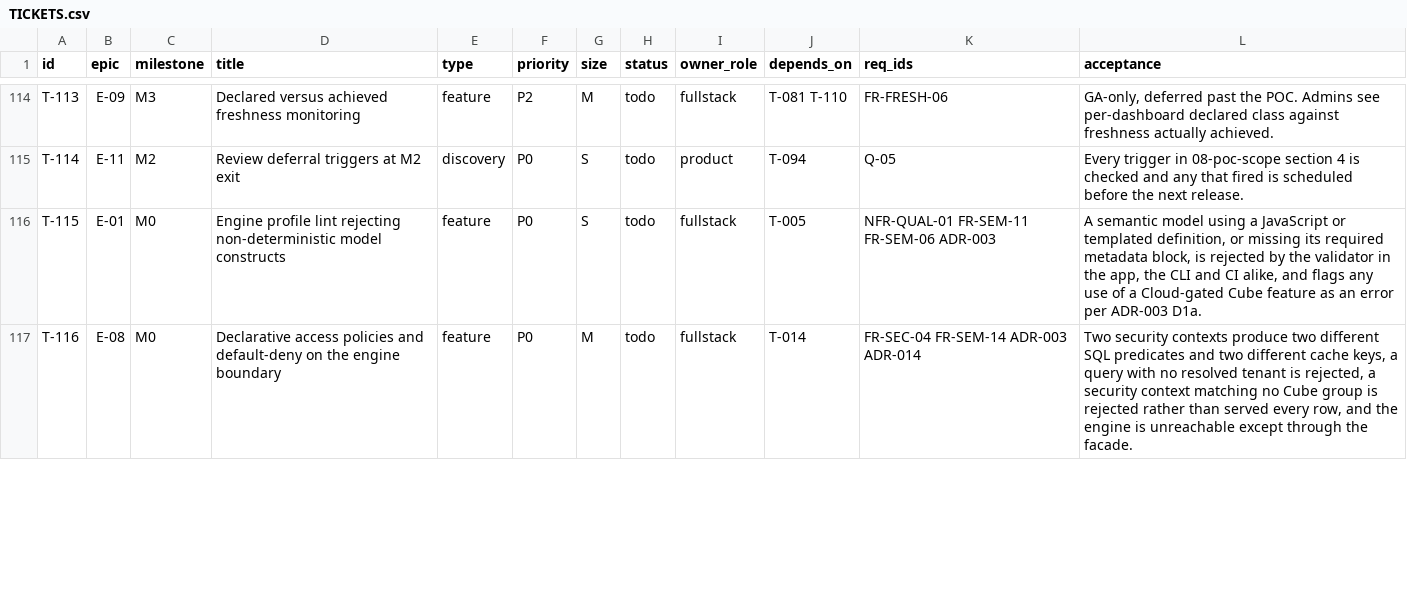
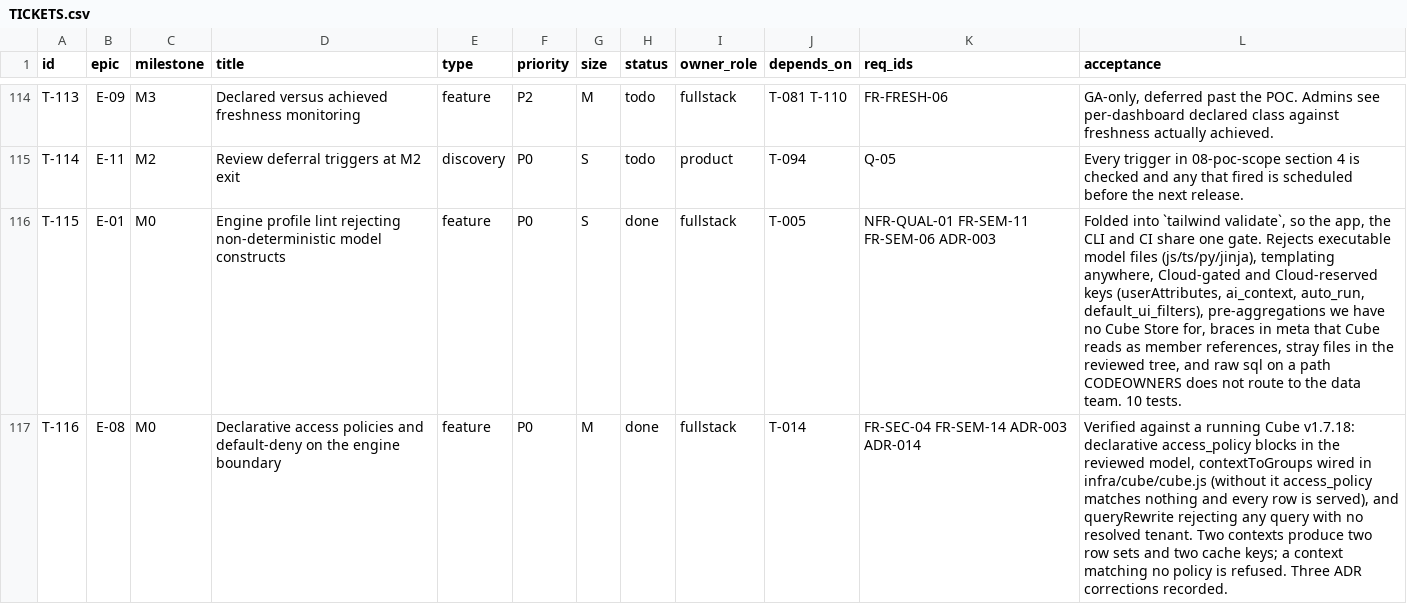
Before and after one commit to scott-digs-flows/tailwind, a CSV file: TICKETS.csv, drawn as a sheet; only a part is shown, gaps mark what is left out; the diff covers the shown part only; the diff names each change by its address in the sheet, - before the commit and + after, or states it on an @@ line.

Commit message:
T-102, T-116, T-117 done

```diff
--- a/TICKETS.csv
+++ b/TICKETS.csv
-H116:H117 (status): todo
+H116:H117 (status): done
-L116 (acceptance): A semantic model using a JavaScript or templated definition, or missing its required metadata block, is rejected by the validator in the app, the CLI and CI alike, and flags any use of a Cloud-gated Cube feature as an error per ADR-003 D1a.
+L116 (acceptance): Folded into `tailwind validate`, so the app, the CLI and CI share one gate. Rejects executable model files (js/ts/py/jinja), templating anywhere, Cloud-gated and Cloud-reserved keys (userAttributes, ai_context, auto_run, default_ui_filters), pre-aggregations we have no Cube Store for, braces in meta that Cube reads as member references, stray files in the reviewed tree, and raw sql on a path CODEOWNERS does not route to the data team. 10 tests.
-L117 (acceptance): Two security contexts produce two different SQL predicates and two different cache keys, a query with no resolved tenant is rejected, a security context matching no Cube group is rejected rather than served every row, and the engine is unreachable except through the facade.
+L117 (acceptance): Verified against a running Cube v1.7.18: declarative access_policy blocks in the reviewed model, contextToGroups wired in infra/cube/cube.js (without it access_policy matches nothing and every row is served), and queryRewrite rejecting any query with no resolved tenant. Two contexts produce two row sets and two cache keys; a context matching no policy is refused. Three ADR corrections recorded.
```
Also changed, not shown: 4 edited cells elsewhere in this file, 11 other files.
